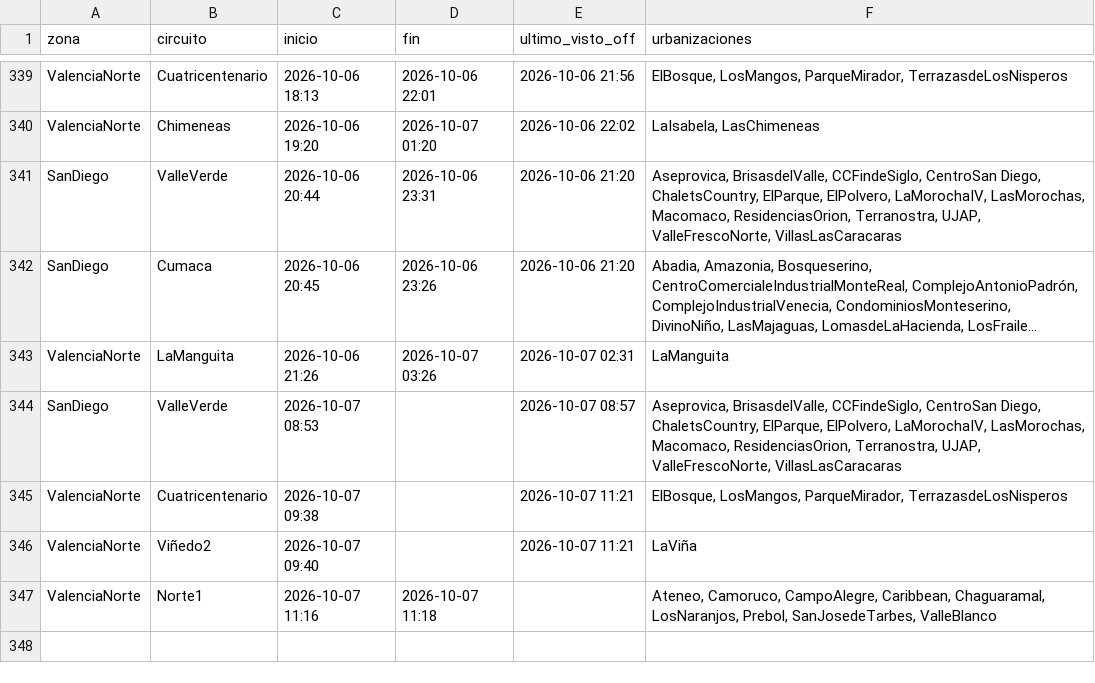
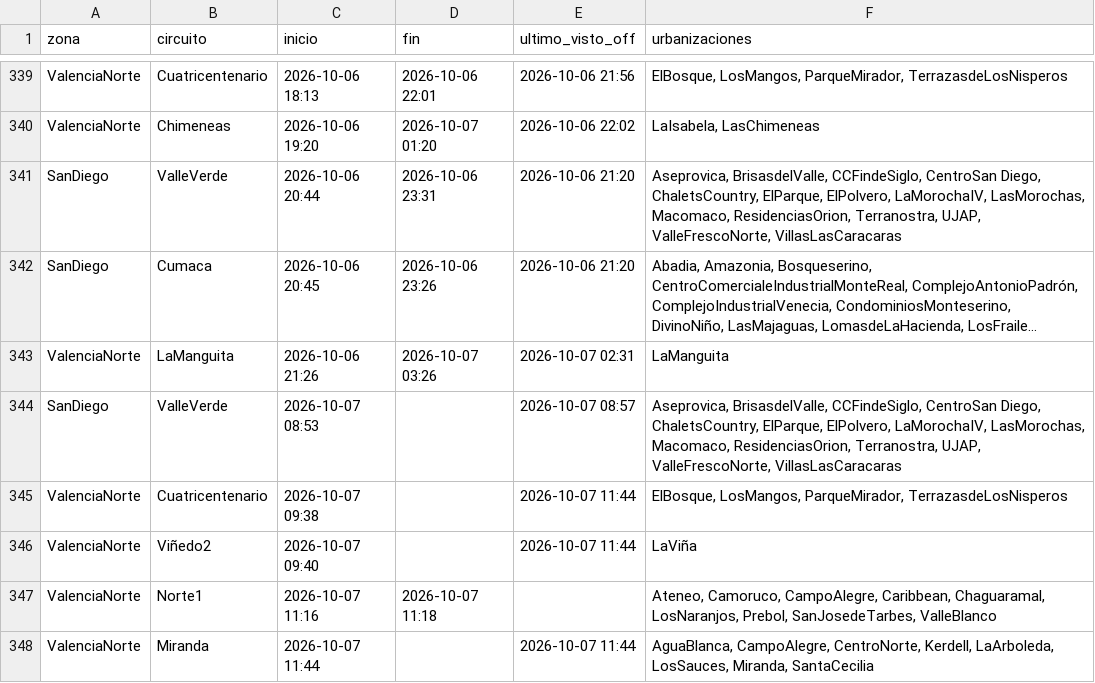
Before and after one commit to ricardotester12-glitch/cortes-luz-valencia, a CSV file: data/cortes.csv, drawn as a sheet; only a part is shown, gaps mark what is left out; long unchanged cells end in ….

```diff
--- a/data/cortes.csv
+++ b/data/cortes.csv
@@ -344,4 +344,5 @@ ValenciaNorte,LaManguita,2026-10-06 21:26,2026-10-07 03:26,2026-10-07 02:31,LaMa
 SanDiego,ValleVerde,2026-10-07 08:53,,2026-10-07 08:57,"Aseprovica, BrisasdelValle, CCFindeSiglo, CentroSan Diego, ChaletsCountry, ElParque, ElPolvero, LaMorochaIV, LasMorochas, Macomaco, ResidenciasOrion, Terranostra, UJAP, ValleFrescoNorte, VillasLasCaracaras"
-ValenciaNorte,Cuatricentenario,2026-10-07 09:38,,2026-10-07 11:21,"ElBosque, LosMangos, ParqueMirador, TerrazasdeLosNisperos"
-ValenciaNorte,Viñedo2,2026-10-07 09:40,,2026-10-07 11:21,LaViña
+ValenciaNorte,Cuatricentenario,2026-10-07 09:38,,2026-10-07 11:44,"ElBosque, LosMangos, ParqueMirador, TerrazasdeLosNisperos"
+ValenciaNorte,Viñedo2,2026-10-07 09:40,,2026-10-07 11:44,LaViña
 ValenciaNorte,Norte1,2026-10-07 11:16,2026-10-07 11:18,,"Ateneo, Camoruco, CampoAlegre, Caribbean, Chaguaramal, LosNaranjos, Prebol, SanJosedeTarbes, ValleBlanco"
+ValenciaNorte,Miranda,2026-10-07 11:44,,2026-10-07 11:44,"AguaBlanca, CampoAlegre, CentroNorte, Kerdell, LaArboleda, LosSauces, Miranda, SantaCecilia"
```
Also changed, not shown: data/reportes.csv, 1 other file.
